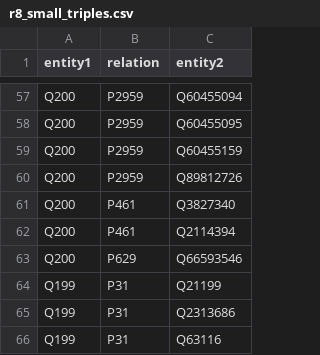
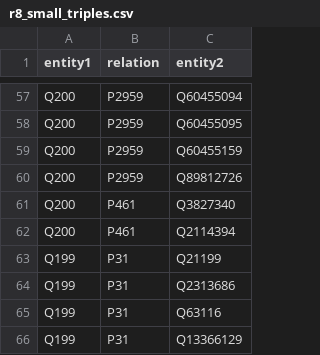
Before and after one commit to niklasamslgruber/textKGCN, a CSV file: _data/wikidata/triples/r8_small_triples.csv, drawn as a sheet; only a part is shown, gaps mark what is left out; the shorter side is filled out with more unchanged rows.

```diff
--- a/_data/wikidata/triples/r8_small_triples.csv
+++ b/_data/wikidata/triples/r8_small_triples.csv
@@ -62,3 +62,2 @@ Q200,P461,Q3827340
 Q200,P461,Q2114394
-Q200,P629,Q66593546
 Q199,P31,Q21199
```
Also changed, not shown: 13 other files.
